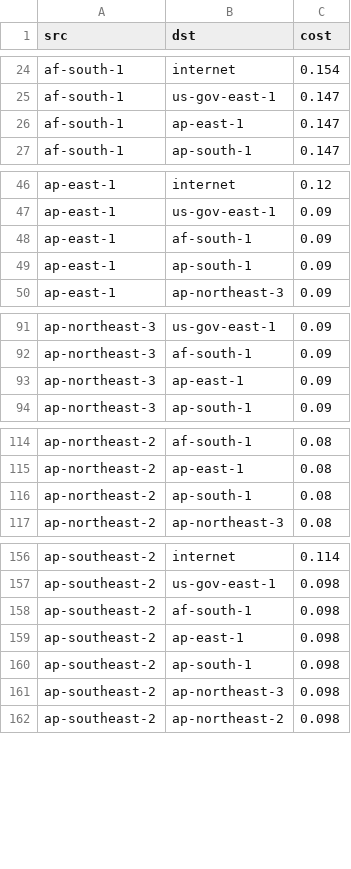
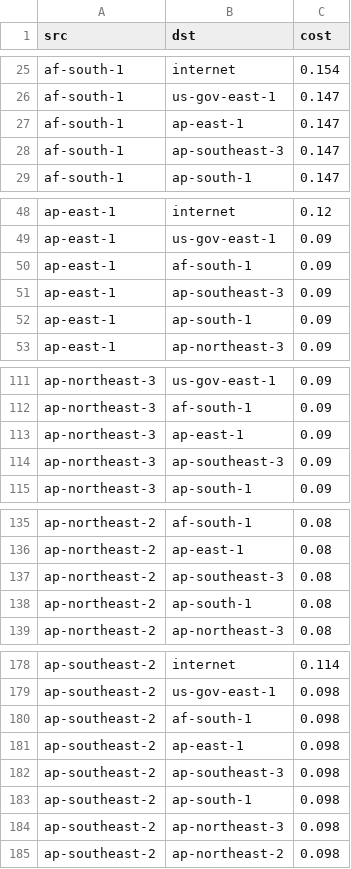
Before and after one commit to skyplane-project/skyplane, a CSV file: profiles/aws_transfer_costs.csv, drawn as a sheet; only a part is shown, gaps mark what is left out; the diff covers the shown part only; the diff names each change by its address in the sheet, - before the commit and + after, or states it on an @@ line.

```diff
--- a/profiles/aws_transfer_costs.csv
+++ b/profiles/aws_transfer_costs.csv
+row 28: af-south-1 | ap-southeast-3 | 0.147
+row 51: ap-east-1 | ap-southeast-3 | 0.09
+row 114: ap-northeast-3 | ap-southeast-3 | 0.09
+row 137: ap-northeast-2 | ap-southeast-3 | 0.08
+row 182: ap-southeast-2 | ap-southeast-3 | 0.098
```
Also changed, not shown: 31 added rows elsewhere in this file, 11 other files.
